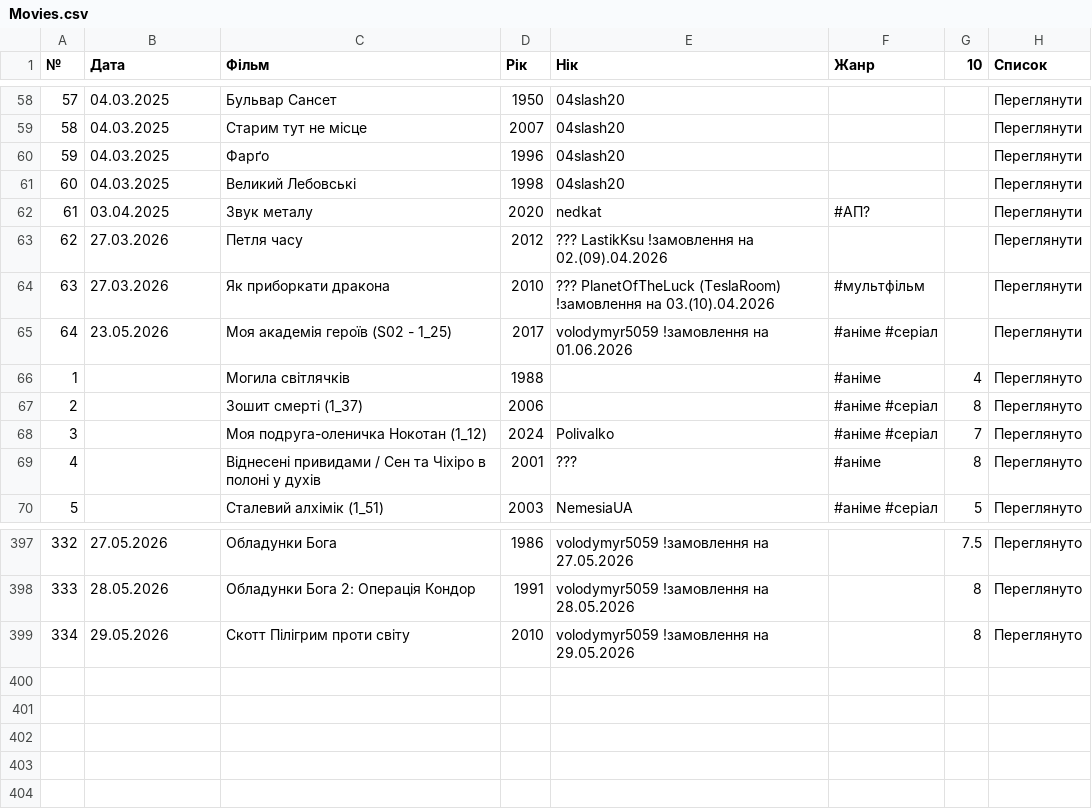
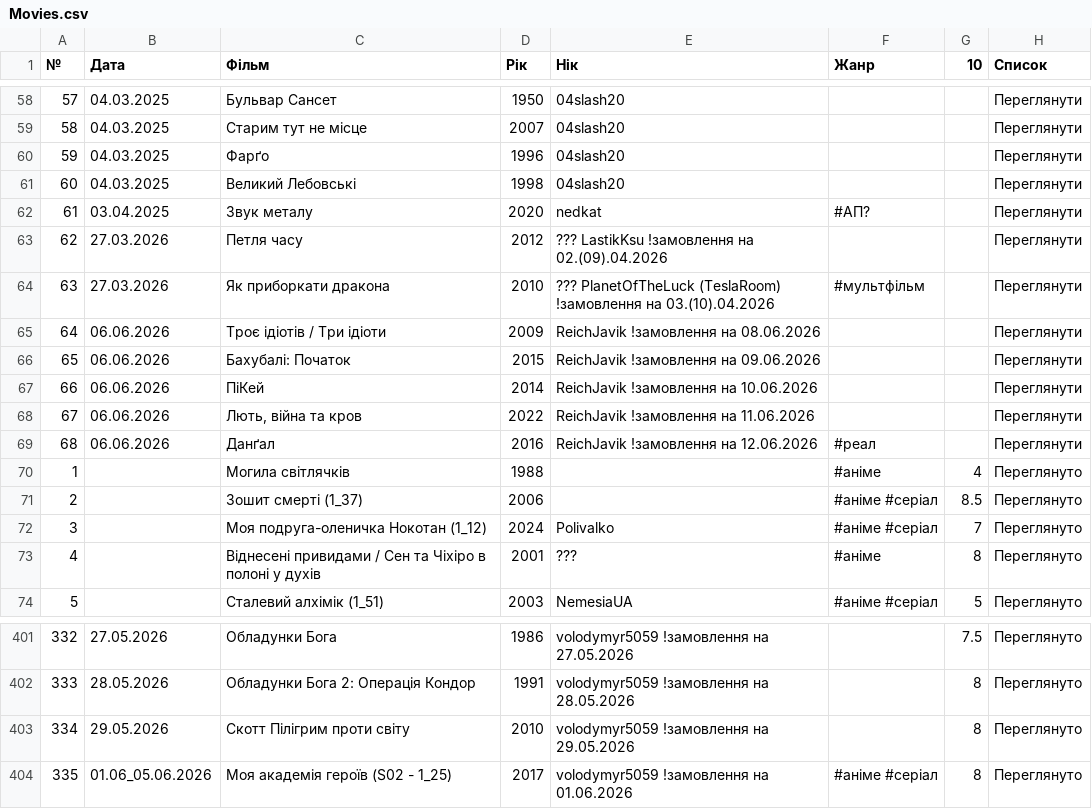
Before and after one commit to PlanetOfTheLuck/info, a CSV file: data/Movies.csv, drawn as a sheet; only a part is shown, gaps mark what is left out.

```diff
--- a/data/Movies.csv
+++ b/data/Movies.csv
@@ -64,5 +64,9 @@
 63;27.03.2026;Як приборкати дракона;2010;??? PlanetOfTheLuck (TeslaRoom) !замовлення на 03.(10).04.2026;#мультфільм;;Переглянути
-64;23.05.2026;Моя академія героїв (S02 - 1_25);2017;volodymyr5059 !замовлення на 01.06.2026;#аніме #серіал;;Переглянути
+64;06.06.2026;Троє ідіотів / Три ідіоти;2009;ReichJavik !замовлення на 08.06.2026;;;Переглянути
+65;06.06.2026;Бахубалі: Початок;2015;ReichJavik !замовлення на 09.06.2026;;;Переглянути
+66;06.06.2026;ПіКей;2014;ReichJavik !замовлення на 10.06.2026;;;Переглянути
+67;06.06.2026;Лють, війна та кров;2022;ReichJavik !замовлення на 11.06.2026;;;Переглянути
+68;06.06.2026;Данґал;2016;ReichJavik !замовлення на 12.06.2026;#реал;;Переглянути
 1;;Могила світлячків;1988;;#аніме;4;Переглянуто
-2;;Зошит смерті (1_37);2006;;#аніме #серіал;8;Переглянуто
+2;;Зошит смерті (1_37);2006;;#аніме #серіал;8.5;Переглянуто
 3;;Моя подруга-оленичка Нокотан (1_12);2024;Polivalko;#аніме #серіал;7;Переглянуто
@@ -399 +403,2 @@
 334;29.05.2026;Скотт Пілігрим проти світу;2010;volodymyr5059 !замовлення на 29.05.2026;;8;Переглянуто
+335;01.06_05.06.2026;Моя академія героїв (S02 - 1_25);2017;volodymyr5059 !замовлення на 01.06.2026;#аніме #серіал;8;Переглянуто
```
Also changed, not shown: data/OnlineTopStream.csv, data/RaidLog_(↑).csv, 1 other file.
